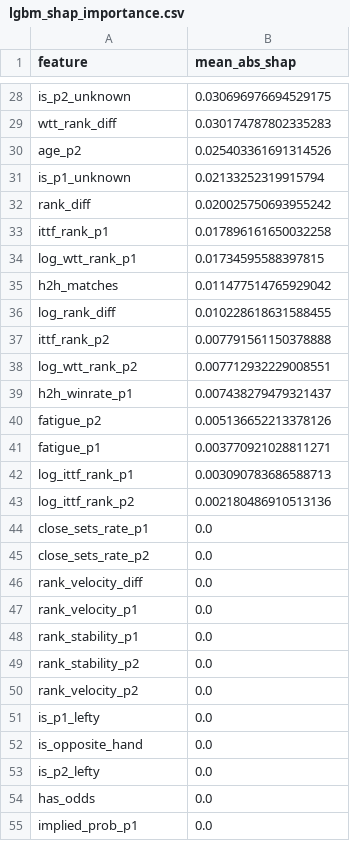
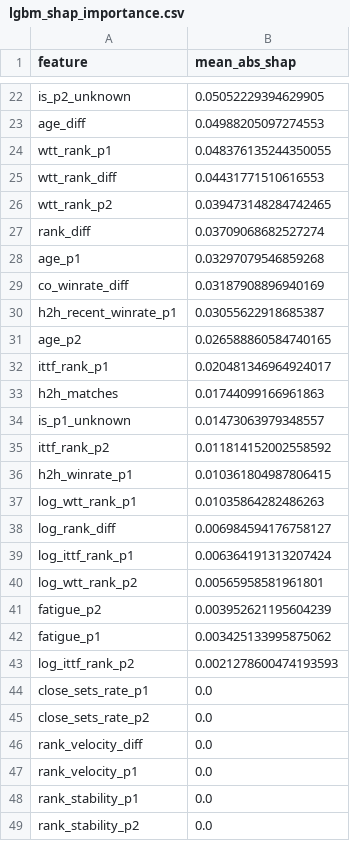
Before and after one commit to ValentinMartine/table_tennis_predictions, a CSV file: data/lgbm_shap_importance.csv, drawn as a sheet; only a part is shown, gaps mark what is left out; the shorter side is filled out with more unchanged rows; removed rows and columns are numbered as before the commit, all else as after; the diff covers the shown part only; the diff names each change by its address in the sheet, - before the commit and + after, or states it on an @@ line.

```diff
--- a/data/lgbm_shap_importance.csv
+++ b/data/lgbm_shap_importance.csv
-B22 (mean_abs_shap): 0.030696976694529175
+B22 (mean_abs_shap): 0.05052229394629905
+row 23: age_diff | 0.04988205097274553
+row 24: wtt_rank_p1 | 0.048376135244350055
-B25 (mean_abs_shap): 0.030174787802335283
+B25 (mean_abs_shap): 0.04431771510616553
-row 30: age_p2 | 0.025403361691314526
-row 31: is_p1_unknown | 0.02133252319915794
+row 26: wtt_rank_p2 | 0.039473148284742465
-B27 (mean_abs_shap): 0.020025750693955242
+B27 (mean_abs_shap): 0.03709068682527274
+row 28: age_p1 | 0.03297079546859268
+row 29: co_winrate_diff | 0.03187908896940169
+row 30: h2h_recent_winrate_p1 | 0.03055622918685387
+row 31: age_p2 | 0.026588860584740165
-B32 (mean_abs_shap): 0.017896161650032258
+B32 (mean_abs_shap): 0.020481346964924017
-row 34: log_wtt_rank_p1 | 0.01734595588397815
-B33 (mean_abs_shap): 0.011477514765929042
+B33 (mean_abs_shap): 0.01744099166961863
-row 36: log_rank_diff | 0.010228618631588455
+row 34: is_p1_unknown | 0.01473063979348557
-B35 (mean_abs_shap): 0.007791561150378888
+B35 (mean_abs_shap): 0.011814152002558592
-row 38: log_wtt_rank_p2 | 0.007712932229008551
-B36 (mean_abs_shap): 0.007438279479321437
+B36 (mean_abs_shap): 0.010361804987806415
+row 37: log_wtt_rank_p1 | 0.01035864282486263
+row 38: log_rank_diff | 0.006984594176758127
+row 39: log_ittf_rank_p1 | 0.006364191313207424
+row 40: log_wtt_rank_p2 | 0.00565958581961801
-B41 (mean_abs_shap): 0.005136652213378126
+B41 (mean_abs_shap): 0.003952621195604239
-B42 (mean_abs_shap): 0.003770921028811271
+B42 (mean_abs_shap): 0.003425133995875062
-row 42: log_ittf_rank_p1 | 0.003090783686588713
-B43 (mean_abs_shap): 0.002180486910513136
+B43 (mean_abs_shap): 0.0021278600474193593
```
Also changed, not shown: 7 added rows, 13 removed rows and 13 edited cells elsewhere in this file, data/lgbm_calibration.csv, 6 other files.
